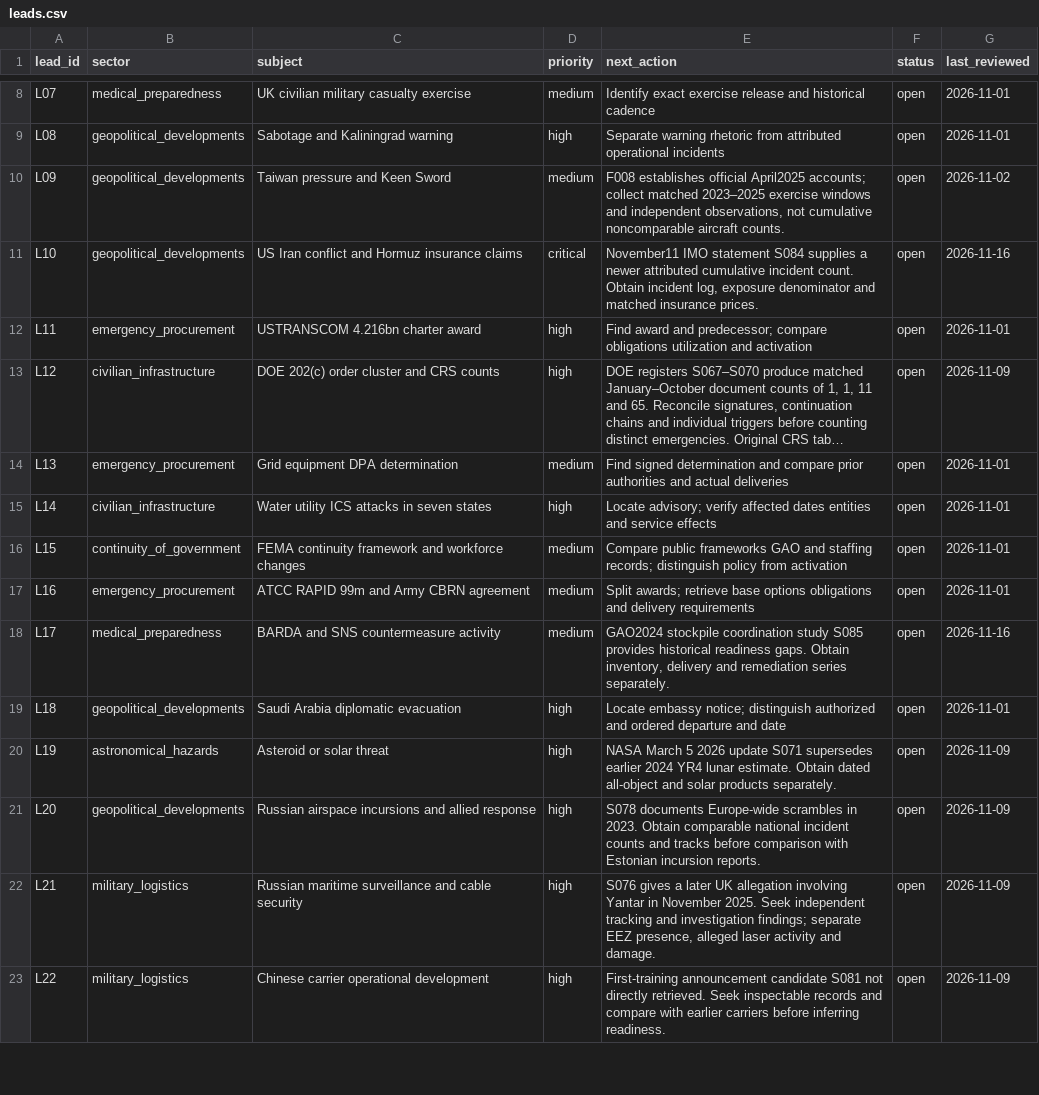
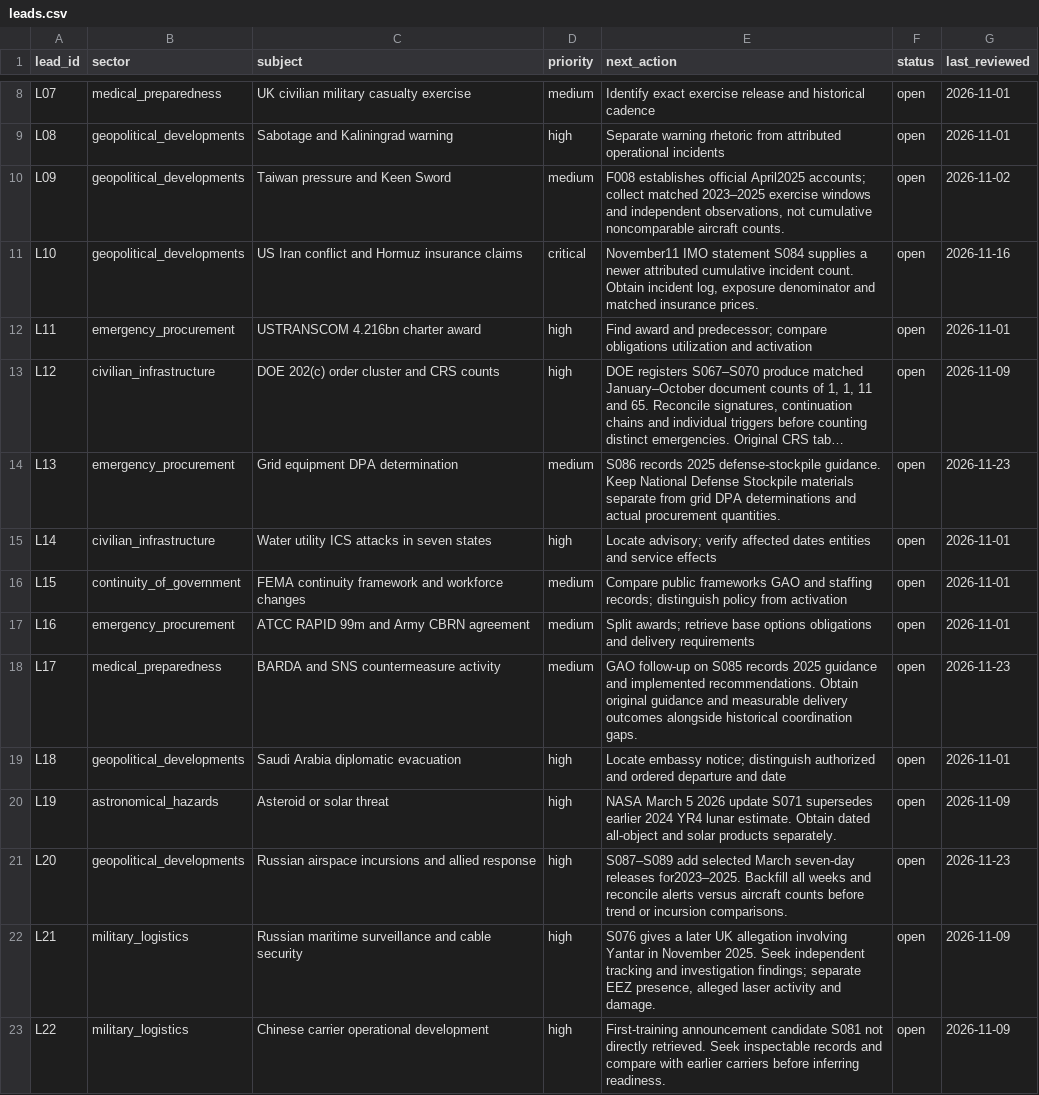
Before and after one commit to dtrezise/DoomsdayWatch, a CSV file: data/leads.csv, drawn as a sheet; only a part is shown, gaps mark what is left out; long unchanged cells end in …; the diff names each change by its address in the sheet, - before the commit and + after, or states it on an @@ line.

```diff
--- a/data/leads.csv
+++ b/data/leads.csv
-E14 (next_action): Find signed determination and compare prior authorities and actual deliveries
+E14 (next_action): S086 records 2025 defense-stockpile guidance. Keep National Defense Stockpile materials separate from grid DPA determinations and actual procurement quantities.
-G14 (last_reviewed): 2026-11-01
+G14 (last_reviewed): 2026-11-23
-E18 (next_action): GAO2024 stockpile coordination study S085 provides historical readiness gaps. Obtain inventory, delivery and remediation series separately.
+E18 (next_action): GAO follow-up on S085 records 2025 guidance and implemented recommendations. Obtain original guidance and measurable delivery outcomes alongside historical coordination gaps.
-G18 (last_reviewed): 2026-11-16
+G18 (last_reviewed): 2026-11-23
-E21 (next_action): S078 documents Europe-wide scrambles in 2023. Obtain comparable national incident counts and tracks before comparison with Estonian incursion reports.
+E21 (next_action): S087–S089 add selected March seven-day releases for2023–2025. Backfill all weeks and reconcile alerts versus aircraft counts before trend or incursion comparisons.
-G21 (last_reviewed): 2026-11-09
+G21 (last_reviewed): 2026-11-23
```
Also changed, not shown: data/baselines.csv, data/claims.csv, 6 other files.
